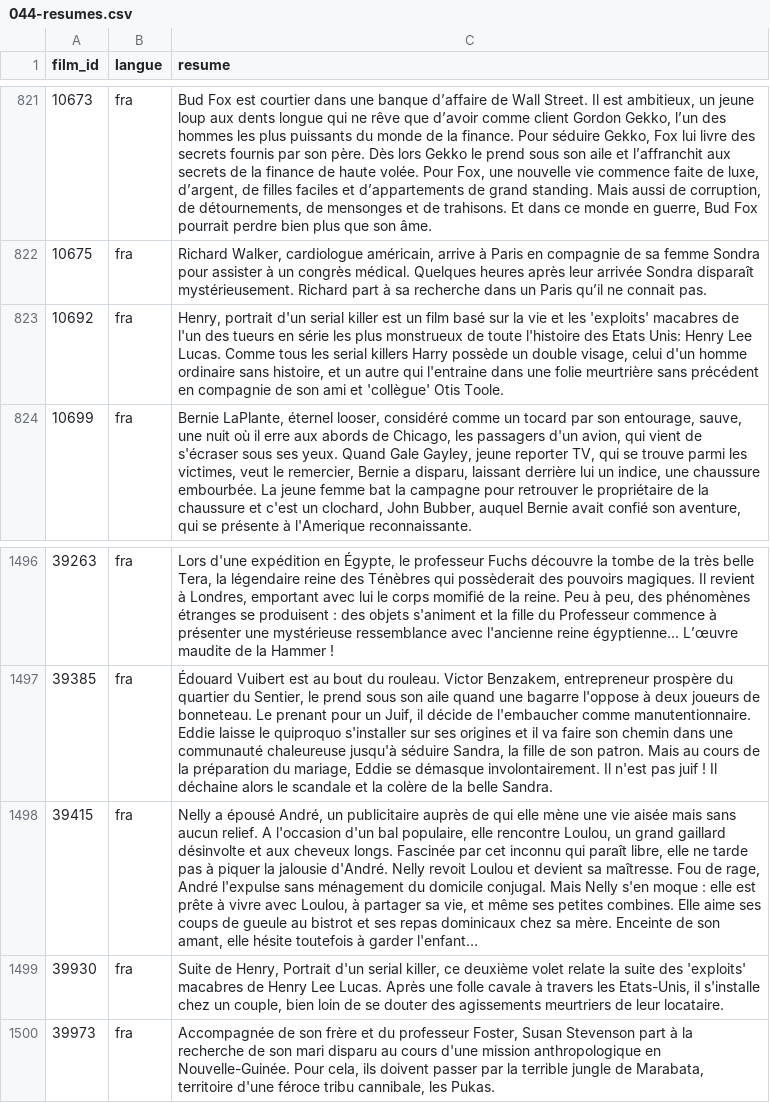
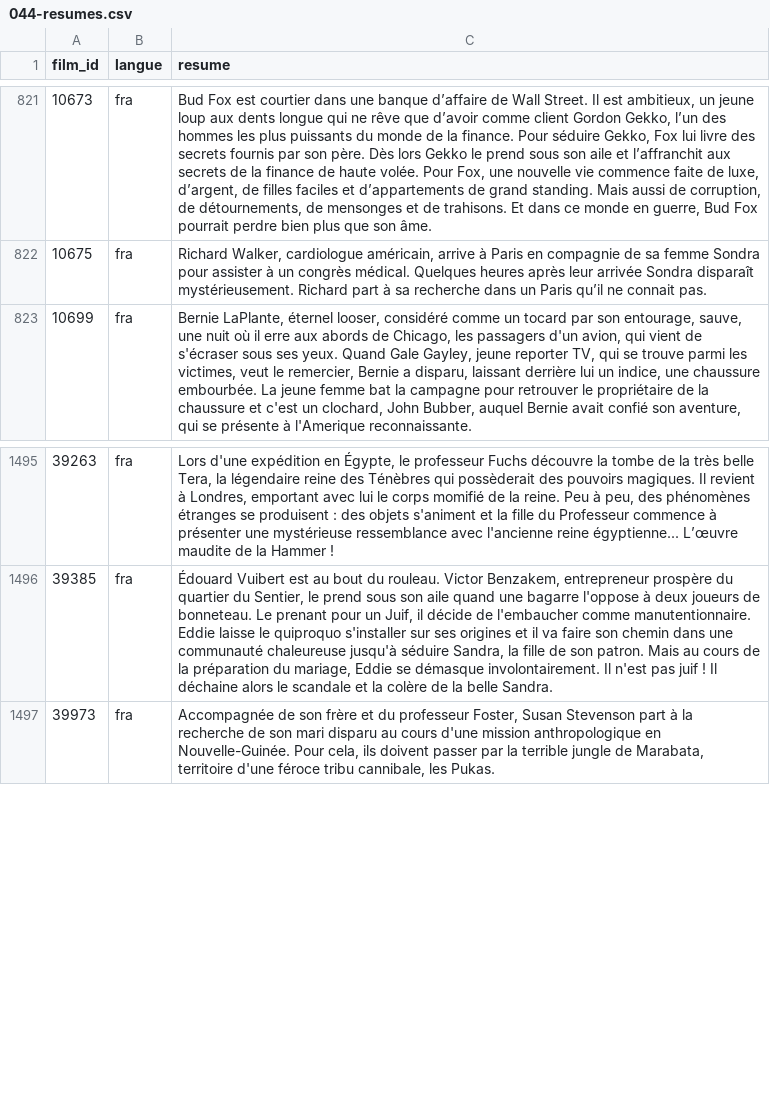
Before and after one commit to medina474/basesdedonnees, a CSV file: data/cinema/044-resumes.csv, drawn as a sheet; only a part is shown, gaps mark what is left out; the diff names each change by its address in the sheet, - before the commit and + after, or states it on an @@ line.

Commit message:
Suppression de film

```diff
--- a/data/cinema/044-resumes.csv
+++ b/data/cinema/044-resumes.csv
-row 823: 10692 | fra | Henry, portrait d'un serial killer est un film basé sur la vie et les 'exploits' macabres de l'un des tueurs en série les plus monstrueux de toute l'histoire des Etats Unis: Henry Lee Lucas. Comme tous les serial killers Harry possède un double visage, celui d'un homme ordinaire sans histoire, et un autre qui l'entraine dans une folie meurtrière sans précédent en compagnie de son ami et 'collègue' Otis Toole.
-row 1498: 39415 | fra | Nelly a épousé André, un publicitaire auprès de qui elle mène une vie aisée mais sans aucun relief. A l'occasion d'un bal populaire, elle rencontre Loulou, un grand gaillard désinvolte et aux cheveux longs. Fascinée par cet inconnu qui paraît libre, elle ne tarde pas à piquer la jalousie d'André. Nelly revoit Loulou et devient sa maîtresse. Fou de rage, André l'expulse sans ménagement du domicile conjugal. Mais Nelly s'en moque : elle est prête à vivre avec Loulou, à partager sa vie, et même ses petites combines. Elle aime ses coups de gueule au bistrot et ses repas dominicaux chez sa mère. Enceinte de son amant, elle hésite toutefois à garder l'enfant…
-row 1499: 39930 | fra | Suite de Henry, Portrait d'un serial killer, ce deuxième volet relate la suite des 'exploits' macabres de Henry Lee Lucas. Après une folle cavale à travers les Etats-Unis, il s'installe chez un couple, bien loin de se douter des agissements meurtriers de leur locataire.
```
Also changed, not shown: data/cinema/030-films.csv, data/cinema/030-films_motscles.csv, 6 other files.
